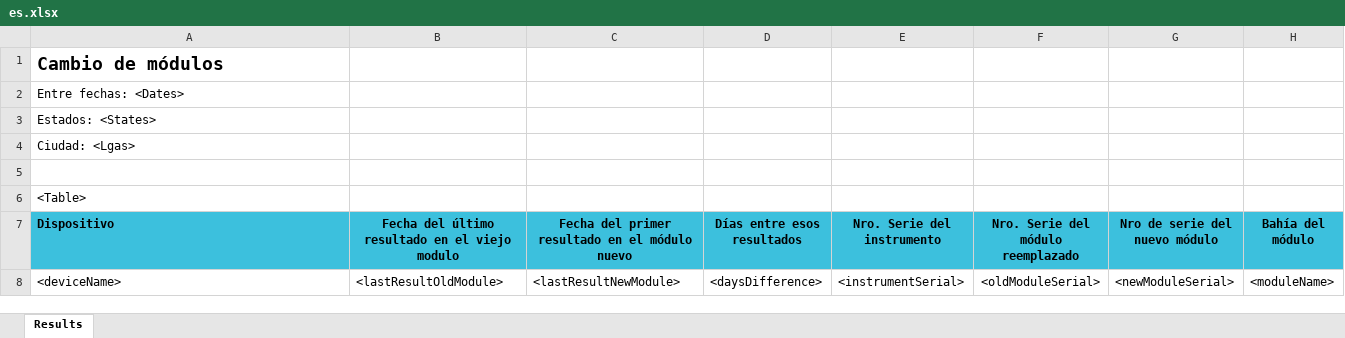
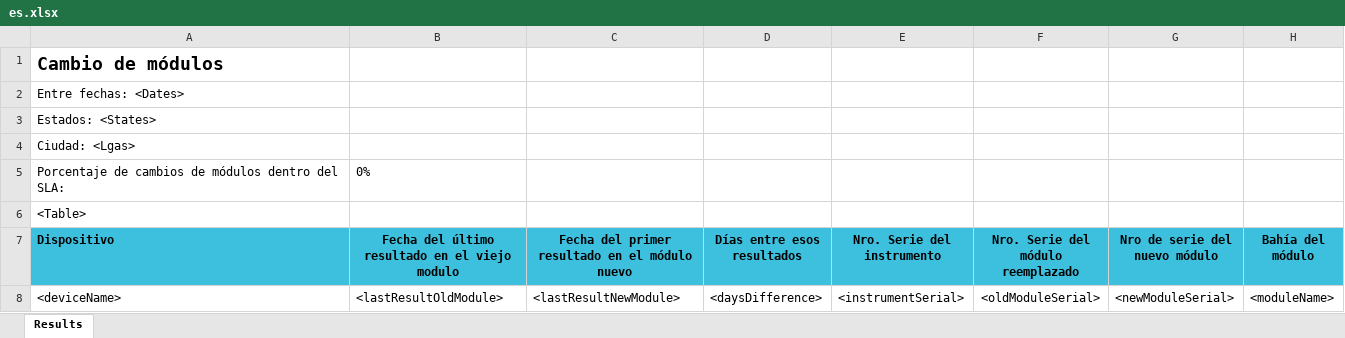
Before and after one commit to RahatSaqib/aspect, an Excel workbook: api/templates/module_swaps/es.xlsx, sheet Results, drawn as a sheet; values as stored, in another font and other column widths than the file's, no borders; conditional formats not drawn; the diff names each change by its address in the sheet, - before the commit and + after, or states it on an @@ line.

Commit message:
[feat/ASP-2677-Add-Percent-to-Module-Swap-Report] Added fórmula to report templates

```diff
--- a/api/templates/module_swaps/es.xlsx (sheet Results)
+++ b/api/templates/module_swaps/es.xlsx (sheet Results)
-row 5: (empty)
+row 5: Porcentaje de cambios de módulos dentro del SLA: | 0%
```
Also changed, not shown: api/templates/module_swaps/en.xlsx.
